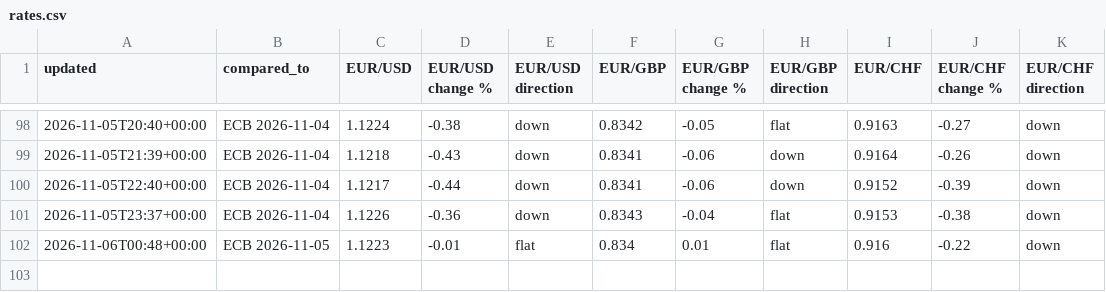
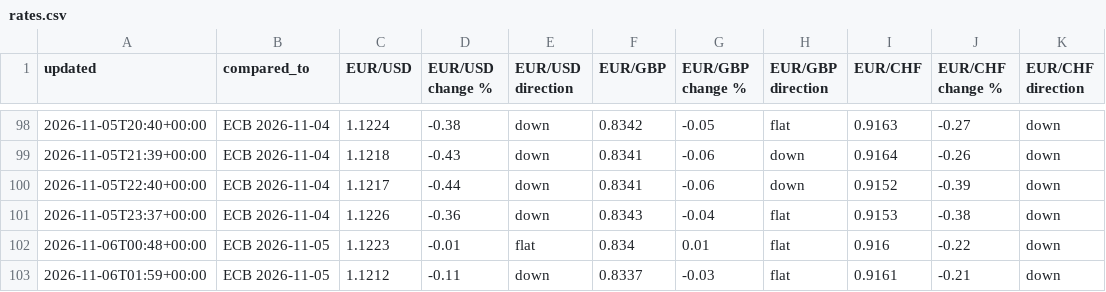
Before and after one commit to fbxzyka-star/belgium-analytics, a CSV file: history/rates.csv, drawn as a sheet; only a part is shown, gaps mark what is left out.

```diff
--- a/history/rates.csv
+++ b/history/rates.csv
@@ -102 +102,2 @@ updated,compared_to,EUR/USD,EUR/USD change %,EUR/USD direction,EUR/GBP,EUR/GBP c
 2026-11-06T00:48+00:00,ECB 2026-11-05,1.1223,-0.01,flat,0.834,0.01,flat,0.916,-0.22,down
+2026-11-06T01:59+00:00,ECB 2026-11-05,1.1212,-0.11,down,0.8337,-0.03,flat,0.9161,-0.21,down
```
Also changed, not shown: 2 other files.
